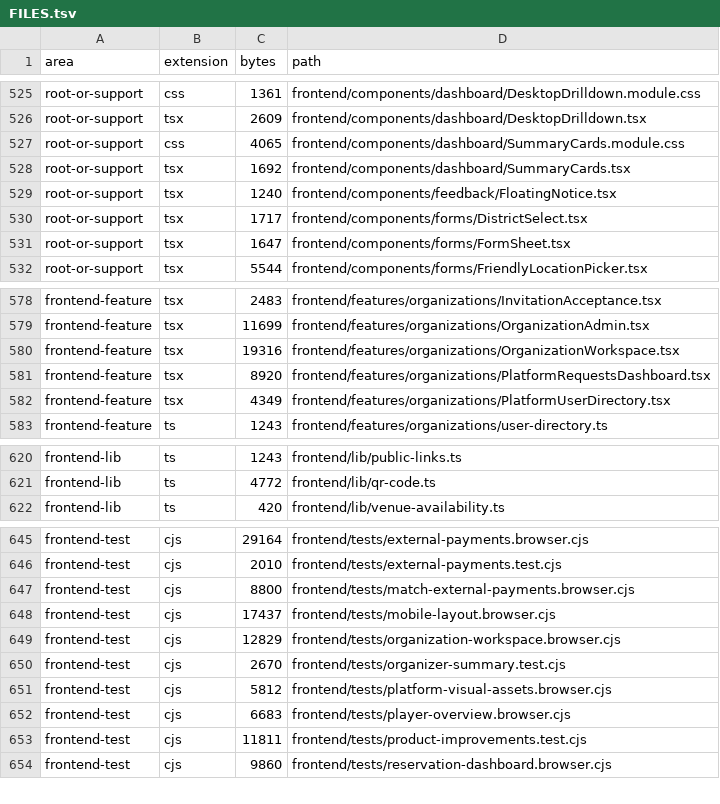
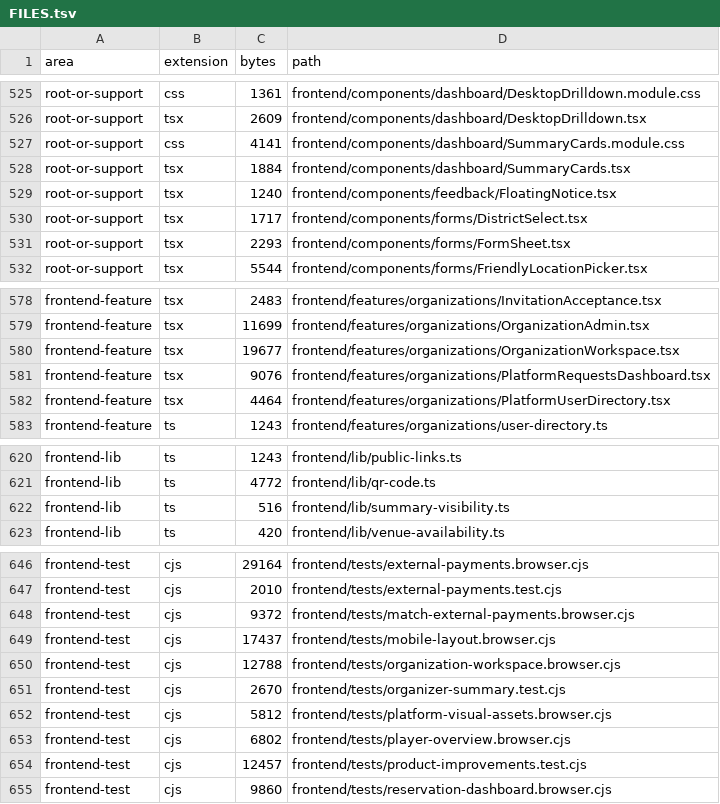
Before and after one commit to JesusMorales25/pulso-piura-platform, a TSV file: docs/code-index/FILES.tsv, drawn as a sheet; only a part is shown, gaps mark what is left out; the diff covers the shown part only.

```diff
--- a/docs/code-index/FILES.tsv
+++ b/docs/code-index/FILES.tsv
@@ -526,7 +526,7 @@ root-or-support	css	1361	frontend/components/dashboard/DesktopDrilldown.module.c
 root-or-support	tsx	2609	frontend/components/dashboard/DesktopDrilldown.tsx
-root-or-support	css	4065	frontend/components/dashboard/SummaryCards.module.css
-root-or-support	tsx	1692	frontend/components/dashboard/SummaryCards.tsx
+root-or-support	css	4141	frontend/components/dashboard/SummaryCards.module.css
+root-or-support	tsx	1884	frontend/components/dashboard/SummaryCards.tsx
 root-or-support	tsx	1240	frontend/components/feedback/FloatingNotice.tsx
 root-or-support	tsx	1717	frontend/components/forms/DistrictSelect.tsx
-root-or-support	tsx	1647	frontend/components/forms/FormSheet.tsx
+root-or-support	tsx	2293	frontend/components/forms/FormSheet.tsx
 root-or-support	tsx	5544	frontend/components/forms/FriendlyLocationPicker.tsx
@@ -579,5 +579,5 @@ frontend-feature	tsx	2483	frontend/features/organizations/InvitationAcceptance.t
 frontend-feature	tsx	11699	frontend/features/organizations/OrganizationAdmin.tsx
-frontend-feature	tsx	19316	frontend/features/organizations/OrganizationWorkspace.tsx
-frontend-feature	tsx	8920	frontend/features/organizations/PlatformRequestsDashboard.tsx
-frontend-feature	tsx	4349	frontend/features/organizations/PlatformUserDirectory.tsx
+frontend-feature	tsx	19677	frontend/features/organizations/OrganizationWorkspace.tsx
+frontend-feature	tsx	9076	frontend/features/organizations/PlatformRequestsDashboard.tsx
+frontend-feature	tsx	4464	frontend/features/organizations/PlatformUserDirectory.tsx
 frontend-feature	ts	1243	frontend/features/organizations/user-directory.ts
@@ -621,2 +621,3 @@ frontend-lib	ts	1243	frontend/lib/public-links.ts
 frontend-lib	ts	4772	frontend/lib/qr-code.ts
+frontend-lib	ts	516	frontend/lib/summary-visibility.ts
 frontend-lib	ts	420	frontend/lib/venue-availability.ts
@@ -646,9 +647,9 @@ frontend-test	cjs	29164	frontend/tests/external-payments.browser.cjs
 frontend-test	cjs	2010	frontend/tests/external-payments.test.cjs
-frontend-test	cjs	8800	frontend/tests/match-external-payments.browser.cjs
+frontend-test	cjs	9372	frontend/tests/match-external-payments.browser.cjs
 frontend-test	cjs	17437	frontend/tests/mobile-layout.browser.cjs
-frontend-test	cjs	12829	frontend/tests/organization-workspace.browser.cjs
+frontend-test	cjs	12788	frontend/tests/organization-workspace.browser.cjs
 frontend-test	cjs	2670	frontend/tests/organizer-summary.test.cjs
 frontend-test	cjs	5812	frontend/tests/platform-visual-assets.browser.cjs
-frontend-test	cjs	6683	frontend/tests/player-overview.browser.cjs
-frontend-test	cjs	11811	frontend/tests/product-improvements.test.cjs
+frontend-test	cjs	6802	frontend/tests/player-overview.browser.cjs
+frontend-test	cjs	12457	frontend/tests/product-improvements.test.cjs
 frontend-test	cjs	9860	frontend/tests/reservation-dashboard.browser.cjs
```
Also changed, not shown: 6 edited cells elsewhere in this file, docs/code-index/SYMBOLS.tsv, 18 other files.
